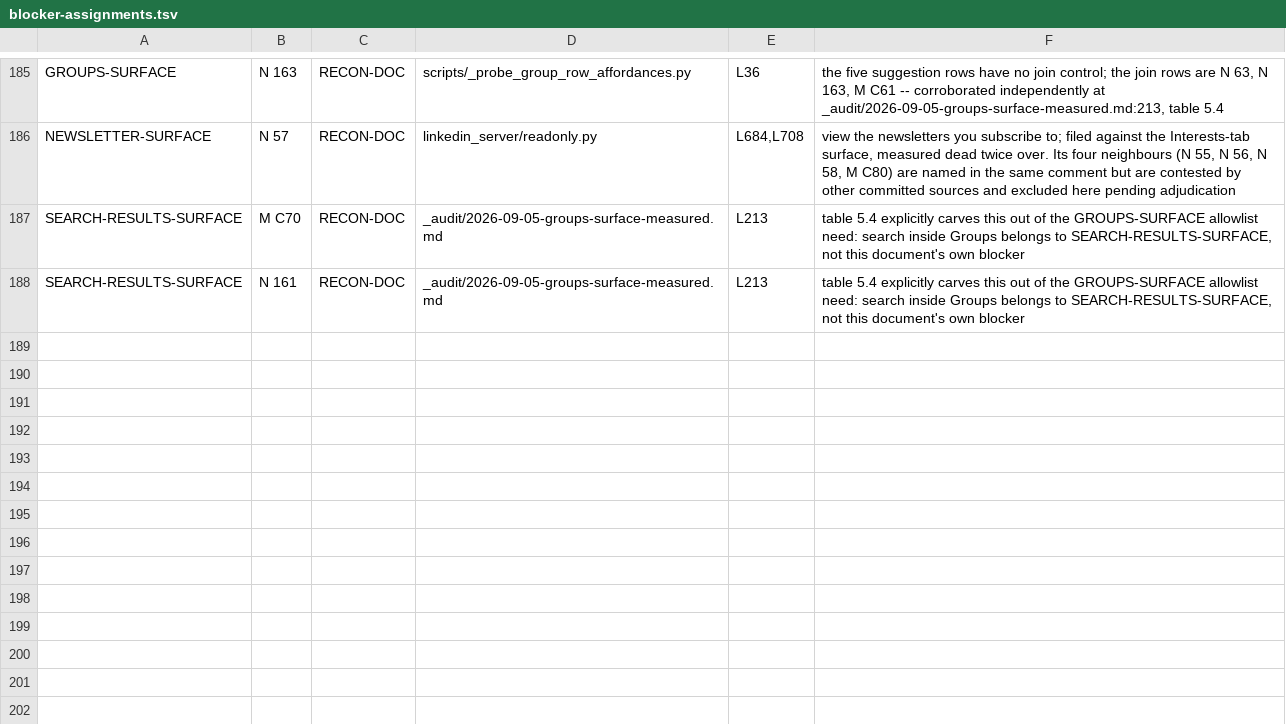
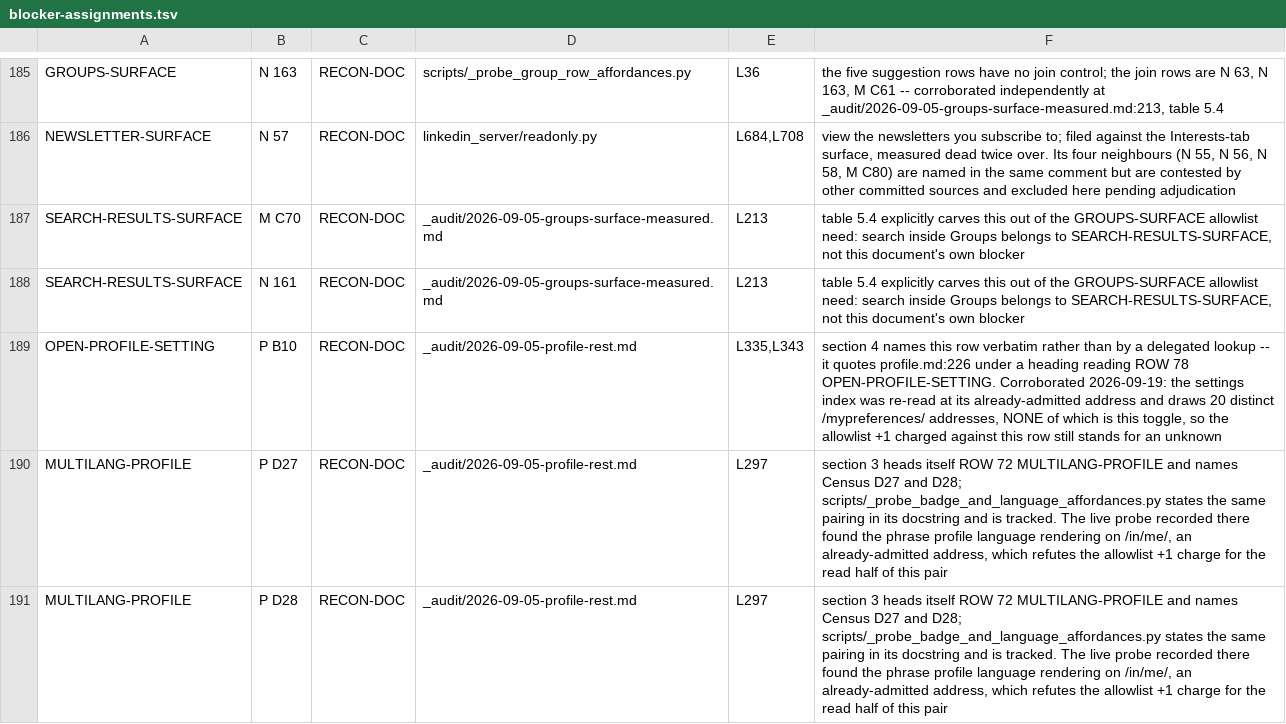
Before and after one commit to Sundeepg98/linkedin-mcp, a TSV file: _audit/_census/blocker-assignments.tsv, drawn as a sheet; only a part is shown, gaps mark what is left out; the diff names each change by its address in the sheet, - before the commit and + after, or states it on an @@ line.

Commit message:
census(blockers): three rows that DID have a committed source naming them
P B10, P D27 and P D28 each carried "no committed source names this row
against any blocker". That was true when written and is false now, and the
sources were already in HEAD when this was committed:

  * _audit/2026-09-05-profile-rest.md section 4 heads itself ROW 78
    OPEN-PROFILE-SETTING and quotes profile.md:226 -- P B10 -- verbatim, so
    the assignment is stated rather than delegated to a row-level lookup;
  * the same document's section 3 heads itself ROW 72 MULTILANG-PROFILE and
    names Census D27 and D28;
  * scripts/_probe_badge_and_language_affordances.py says the same for the
    pair in its docstring, and is tracked. Citing a tracked script as a
    source has precedent in this file already (GROUPS-SURFACE / N 163).

Both were verified present in HEAD with git show before the line was written,
not read off the working tree.

No row changes STATE. An assignment moves a row between blockers inside the
same denominator; the counter reads 362 GAP before and after. What changes is
that two blockers go from having none of their published rows recovered to
COMPLETE, which is what the map exists to report.

I HAND-EDITED THE MAP FIRST AND THE GUARD CAUGHT ME.
tests/test_blocker_map_is_derived.py failed with the remedy in its own
message -- fix the evidence file, then re-run scripts/build_blocker_map.py
--write, never hand-edit the map. Reverted and done that way. The guard is
worth its place: it fired on its first real opportunity.

EIGHT state_today REFRESHES RIDE ALONG AND THEY ARE NOT MINE.
The map is DERIVED from the evidence file AND the census slices, so
regenerating it also caught up on census edits other waves have committed
since it was last built: J 15, M C10, M C11, M C28, M C52, M C55, P D25 and
P N25 move off GAP in the state_today column. I did not make those readings
and I do not vouch for them. They are not hand-carried lines -- they are
recomputed by the builder from committed slices (M C52's MEASURED-ABSENT
comes from a402c35, a sibling's live read today), so anyone can reproduce
this file by re-running the builder. Isolating my three rows was not an
option: the map cannot be hand-edited without turning its guard red.

  scripts/build_blocker_map.py --write    409 data lines
  tests/test_blocker_map_is_derived.py    7 passed

```diff
--- a/_audit/_census/blocker-assignments.tsv
+++ b/_audit/_census/blocker-assignments.tsv
+row 189: OPEN-PROFILE-SETTING | P B10 | RECON-DOC | _audit/2026-09-05-profile-rest.md | L335,L343 | section 4 names this row verbatim rather than by a delegated lookup -- it quotes profile.md:226 under a heading reading ROW 78 OPEN-PROFILE-SETTING. Corroborated 2026-09-19: the settings index was re-read at its already-admitted address and draws 20 distinct /mypreferences/ addresses, NONE of which is this toggle, so the allowlist +1 charged against this row still stands for an unknown
+row 190: MULTILANG-PROFILE | P D27 | RECON-DOC | _audit/2026-09-05-profile-rest.md | L297 | section 3 heads itself ROW 72 MULTILANG-PROFILE and names Census D27 and D28; scripts/_probe_badge_and_language_affordances.py states the same pairing in its docstring and is tracked. The live probe recorded there found the phrase profile language rendering on /in/me/, an already-admitted address, which refutes the allowlist +1 charge for the read half of this pair
+row 191: MULTILANG-PROFILE | P D28 | RECON-DOC | _audit/2026-09-05-profile-rest.md | L297 | section 3 heads itself ROW 72 MULTILANG-PROFILE and names Census D27 and D28; scripts/_probe_badge_and_language_affordances.py states the same pairing in its docstring and is tracked. The live probe recorded there found the phrase profile language rendering on /in/me/, an already-admitted address, which refutes the allowlist +1 charge for the read half of this pair
```
Also changed, not shown: _audit/_census/blocker-map.tsv.
